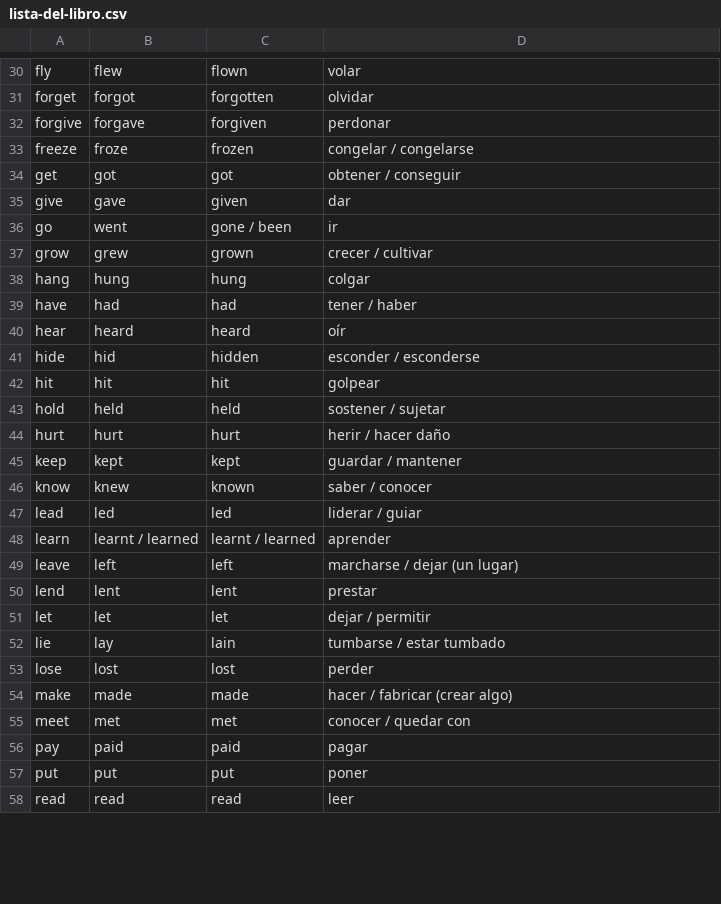
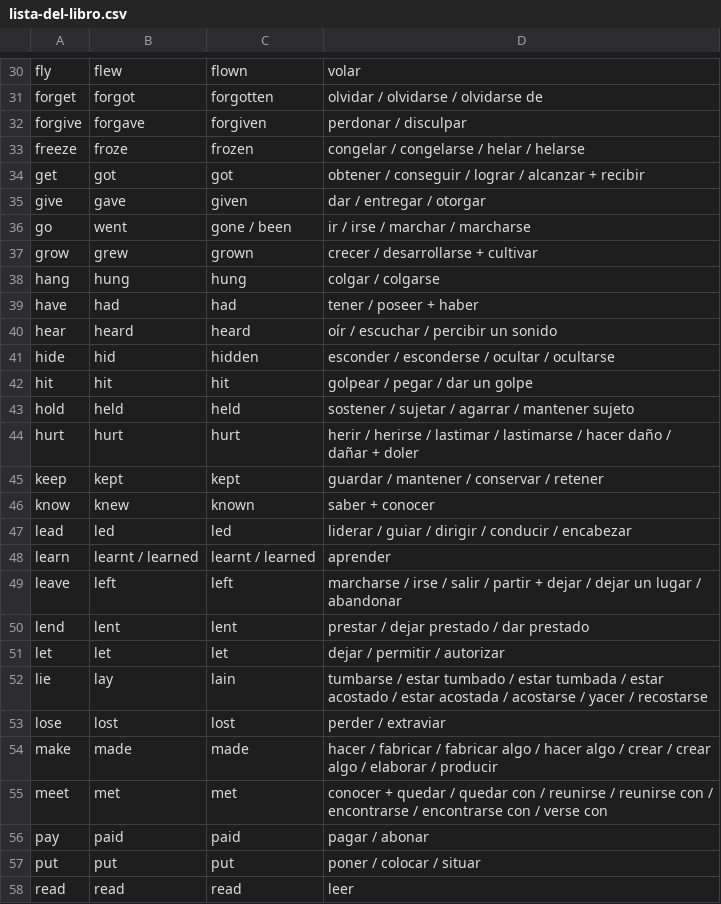
Before and after one commit to LauraRoig6/VerbLab, a CSV file: lista-del-libro.csv, drawn as a sheet; only a part is shown, gaps mark what is left out; the diff covers the shown part only.

```diff
--- a/lista-del-libro.csv
+++ b/lista-del-libro.csv
@@ -30,29 +30,29 @@
 "fly";"flew";"flown";"volar"
-"forget";"forgot";"forgotten";"olvidar"
-"forgive";"forgave";"forgiven";"perdonar"
-"freeze";"froze";"frozen";"congelar / congelarse"
-"get";"got";"got";"obtener / conseguir"
-"give";"gave";"given";"dar"
-"go";"went";"gone / been";"ir"
-"grow";"grew";"grown";"crecer / cultivar"
-"hang";"hung";"hung";"colgar"
-"have";"had";"had";"tener / haber"
-"hear";"heard";"heard";"oír"
-"hide";"hid";"hidden";"esconder / esconderse"
-"hit";"hit";"hit";"golpear"
-"hold";"held";"held";"sostener / sujetar"
-"hurt";"hurt";"hurt";"herir / hacer daño"
-"keep";"kept";"kept";"guardar / mantener"
-"know";"knew";"known";"saber / conocer"
-"lead";"led";"led";"liderar / guiar"
+"forget";"forgot";"forgotten";"olvidar / olvidarse / olvidarse de"
+"forgive";"forgave";"forgiven";"perdonar / disculpar"
+"freeze";"froze";"frozen";"congelar / congelarse / helar / helarse"
+"get";"got";"got";"obtener / conseguir / lograr / alcanzar + recibir"
+"give";"gave";"given";"dar / entregar / otorgar"
+"go";"went";"gone / been";"ir / irse / marchar / marcharse"
+"grow";"grew";"grown";"crecer / desarrollarse + cultivar"
+"hang";"hung";"hung";"colgar / colgarse"
+"have";"had";"had";"tener / poseer + haber"
+"hear";"heard";"heard";"oír / escuchar / percibir un sonido"
+"hide";"hid";"hidden";"esconder / esconderse / ocultar / ocultarse"
+"hit";"hit";"hit";"golpear / pegar / dar un golpe"
+"hold";"held";"held";"sostener / sujetar / agarrar / mantener sujeto"
+"hurt";"hurt";"hurt";"herir / herirse / lastimar / lastimarse / hacer daño / dañar + doler"
+"keep";"kept";"kept";"guardar / mantener / conservar / retener"
+"know";"knew";"known";"saber + conocer"
+"lead";"led";"led";"liderar / guiar / dirigir / conducir / encabezar"
 "learn";"learnt / learned";"learnt / learned";"aprender"
-"leave";"left";"left";"marcharse / dejar (un lugar)"
-"lend";"lent";"lent";"prestar"
-"let";"let";"let";"dejar / permitir"
-"lie";"lay";"lain";"tumbarse / estar tumbado"
-"lose";"lost";"lost";"perder"
-"make";"made";"made";"hacer / fabricar (crear algo)"
-"meet";"met";"met";"conocer / quedar con"
-"pay";"paid";"paid";"pagar"
-"put";"put";"put";"poner"
+"leave";"left";"left";"marcharse / irse / salir / partir + dejar / dejar un lugar / abandonar"
+"lend";"lent";"lent";"prestar / dejar prestado / dar prestado"
+"let";"let";"let";"dejar / permitir / autorizar"
+"lie";"lay";"lain";"tumbarse / estar tumbado / estar tumbada / estar acostado / estar acostada / acostarse / yacer / recostarse"
+"lose";"lost";"lost";"perder / extraviar"
+"make";"made";"made";"hacer / fabricar / fabricar algo / hacer algo / crear / crear algo / elaborar / producir"
+"meet";"met";"met";"conocer + quedar / quedar con / reunirse / reunirse con / encontrarse / encontrarse con / verse con"
+"pay";"paid";"paid";"pagar / abonar"
+"put";"put";"put";"poner / colocar / situar"
 "read";"read";"read";"leer"
```
Also changed, not shown: 47 edited cells elsewhere in this file, 3 other files.
